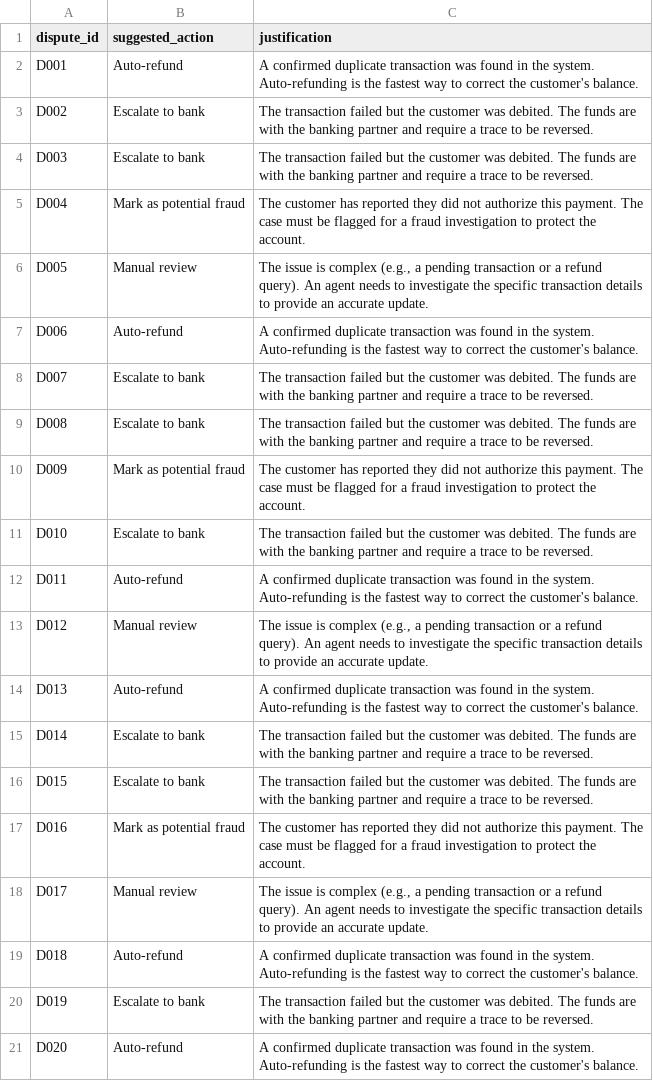
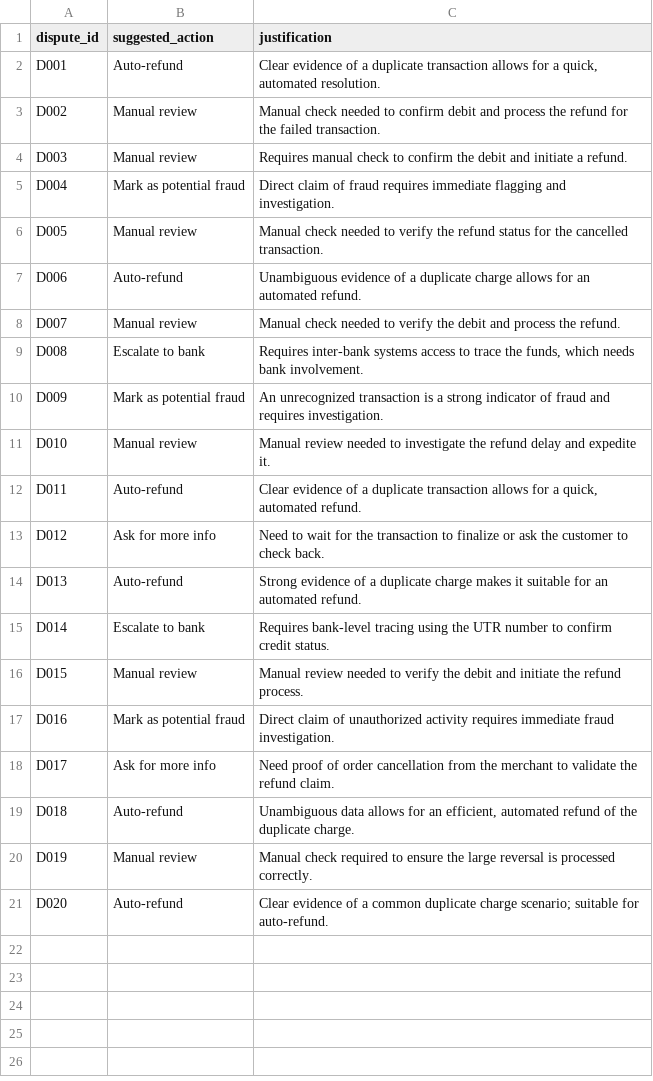
Before and after one commit to ansuman-shukla/AI-Powered-Dispute-Assistant, a CSV file: resolutions.csv, drawn as a sheet.

Commit message:
add: csv values updated

```diff
--- a/resolutions.csv
+++ b/resolutions.csv
@@ -1,21 +1,21 @@
 dispute_id,suggested_action,justification
-D001,Auto-refund,A confirmed duplicate transaction was found in the system. Auto-refunding is the fastest way to correct the customer's balance.
-D002,Escalate to bank,The transaction failed but the customer was debited. The funds are with the banking partner and require a trace to be reversed.
-D003,Escalate to bank,The transaction failed but the customer was debited. The funds are with the banking partner and require a trace to be reversed.
-D004,Mark as potential fraud,The customer has reported they did not authorize this payment. The case must be flagged for a fraud investigation to protect the account.
-D005,Manual review,"The issue is complex (e.g., a pending transaction or a refund query). An agent needs to investigate the specific transaction details to provide an accurate update."
-D006,Auto-refund,A confirmed duplicate transaction was found in the system. Auto-refunding is the fastest way to correct the customer's balance.
-D007,Escalate to bank,The transaction failed but the customer was debited. The funds are with the banking partner and require a trace to be reversed.
-D008,Escalate to bank,The transaction failed but the customer was debited. The funds are with the banking partner and require a trace to be reversed.
-D009,Mark as potential fraud,The customer has reported they did not authorize this payment. The case must be flagged for a fraud investigation to protect the account.
-D010,Escalate to bank,The transaction failed but the customer was debited. The funds are with the banking partner and require a trace to be reversed.
-D011,Auto-refund,A confirmed duplicate transaction was found in the system. Auto-refunding is the fastest way to correct the customer's balance.
-D012,Manual review,"The issue is complex (e.g., a pending transaction or a refund query). An agent needs to investigate the specific transaction details to provide an accurate update."
-D013,Auto-refund,A confirmed duplicate transaction was found in the system. Auto-refunding is the fastest way to correct the customer's balance.
-D014,Escalate to bank,The transaction failed but the customer was debited. The funds are with the banking partner and require a trace to be reversed.
-D015,Escalate to bank,The transaction failed but the customer was debited. The funds are with the banking partner and require a trace to be reversed.
-D016,Mark as potential fraud,The customer has reported they did not authorize this payment. The case must be flagged for a fraud investigation to protect the account.
-D017,Manual review,"The issue is complex (e.g., a pending transaction or a refund query). An agent needs to investigate the specific transaction details to provide an accurate update."
-D018,Auto-refund,A confirmed duplicate transaction was found in the system. Auto-refunding is the fastest way to correct the customer's balance.
-D019,Escalate to bank,The transaction failed but the customer was debited. The funds are with the banking partner and require a trace to be reversed.
-D020,Auto-refund,A confirmed duplicate transaction was found in the system. Auto-refunding is the fastest way to correct the customer's balance.
+D001,Auto-refund,"Clear evidence of a duplicate transaction allows for a quick, automated resolution."
+D002,Manual review,Manual check needed to confirm debit and process the refund for the failed transaction.
+D003,Manual review,Requires manual check to confirm the debit and initiate a refund.
+D004,Mark as potential fraud,Direct claim of fraud requires immediate flagging and investigation.
+D005,Manual review,Manual check needed to verify the refund status for the cancelled transaction.
+D006,Auto-refund,Unambiguous evidence of a duplicate charge allows for an automated refund.
+D007,Manual review,Manual check needed to verify the debit and process the refund.
+D008,Escalate to bank,"Requires inter-bank systems access to trace the funds, which needs bank involvement."
+D009,Mark as potential fraud,An unrecognized transaction is a strong indicator of fraud and requires investigation.
+D010,Manual review,Manual review needed to investigate the refund delay and expedite it.
+D011,Auto-refund,"Clear evidence of a duplicate transaction allows for a quick, automated refund."
+D012,Ask for more info,Need to wait for the transaction to finalize or ask the customer to check back.
+D013,Auto-refund,Strong evidence of a duplicate charge makes it suitable for an automated refund.
+D014,Escalate to bank,Requires bank-level tracing using the UTR number to confirm credit status.
+D015,Manual review,Manual review needed to verify the debit and initiate the refund process.
+D016,Mark as potential fraud,Direct claim of unauthorized activity requires immediate fraud investigation.
+D017,Ask for more info,Need proof of order cancellation from the merchant to validate the refund claim.
+D018,Auto-refund,"Unambiguous data allows for an efficient, automated refund of the duplicate charge."
+D019,Manual review,Manual check required to ensure the large reversal is processed correctly.
+D020,Auto-refund,Clear evidence of a common duplicate charge scenario; suitable for auto-refund.
```
Also changed, not shown: classified_disputes.csv.
